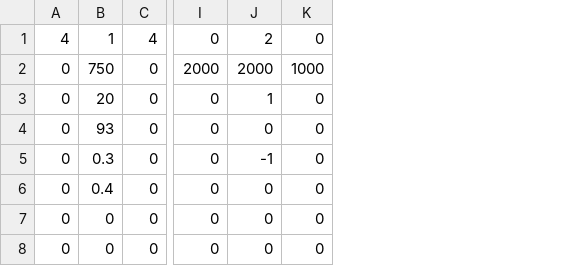
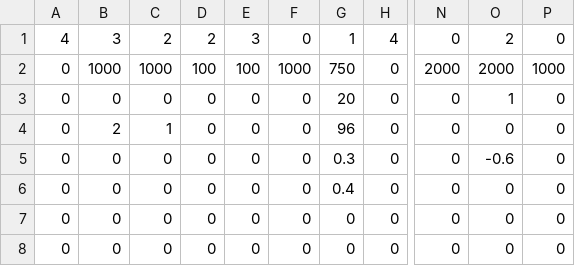
Before and after one commit to Team624/2018Robot, a CSV file: Auton/Chooser/centerswitchl.csv, drawn as a sheet; only a part is shown, gaps mark what is left out; addresses are those after the commit; the diff names each change by its address in the sheet, - before the commit and + after, or states it on an @@ line.

```diff
--- a/Auton/Chooser/centerswitchl.csv
+++ b/Auton/Chooser/centerswitchl.csv
+column B, rows 1-8: 3 | 1000 | 0 | 2 | 0 | 0 | 0 | 0
+column C, rows 1-8: 2 | 1000 | 0 | 1 | 0 | 0 | 0 | 0
+column D, rows 1-8: 2 | 100 | 0 | 0 | 0 | 0 | 0 | 0
+column E, rows 1-8: 3 | 100 | 0 | 0 | 0 | 0 | 0 | 0
+column F, rows 1-8: 0 | 1000 | 0 | 0 | 0 | 0 | 0 | 0
-G4: 93
+G4: 96
-O5: -1
+O5: -0.6
```
Also changed, not shown: auton/chooser/leftbothrr.csv, 37 other files.
